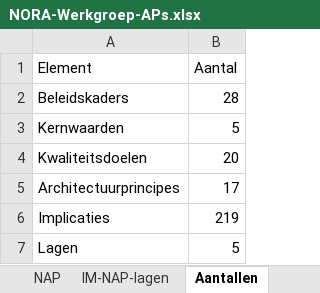
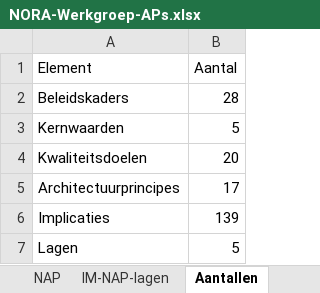
Before and after one commit to ICTU/NORA-Werkgroep-APs, an Excel workbook: excel/NORA-Werkgroep-APs.xlsx, sheet Aantallen, drawn as a sheet; values as stored, in another font and other column widths than the file's, no borders; table styles not drawn; the diff names each change by its address in the sheet, - before the commit and + after, or states it on an @@ line.

```diff
--- a/excel/NORA-Werkgroep-APs.xlsx (sheet Aantallen)
+++ b/excel/NORA-Werkgroep-APs.xlsx (sheet Aantallen)
-B6 (Aantal): 219
+B6 (Aantal): 139
```
Also changed, not shown: sheet IM-NAP-lagen, sheet KW-KD.
